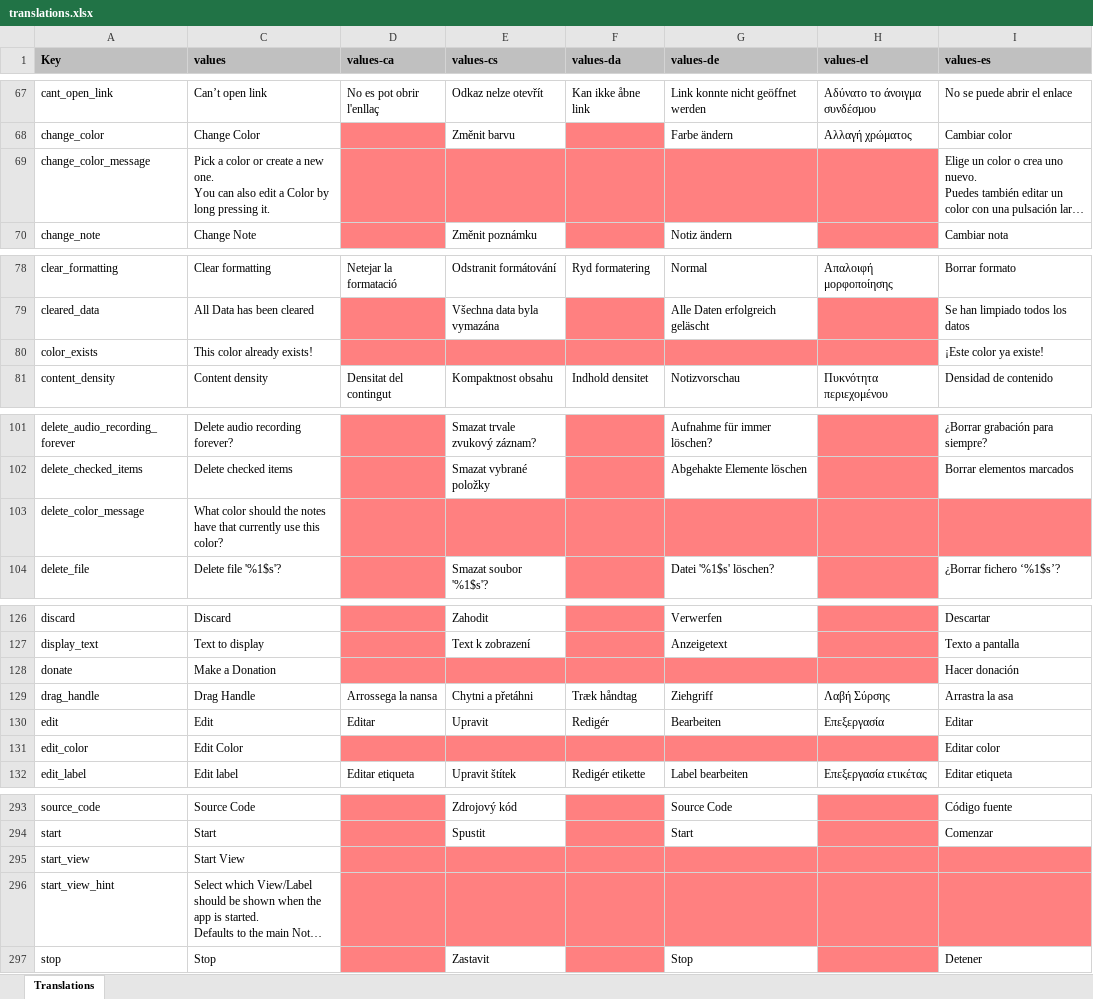
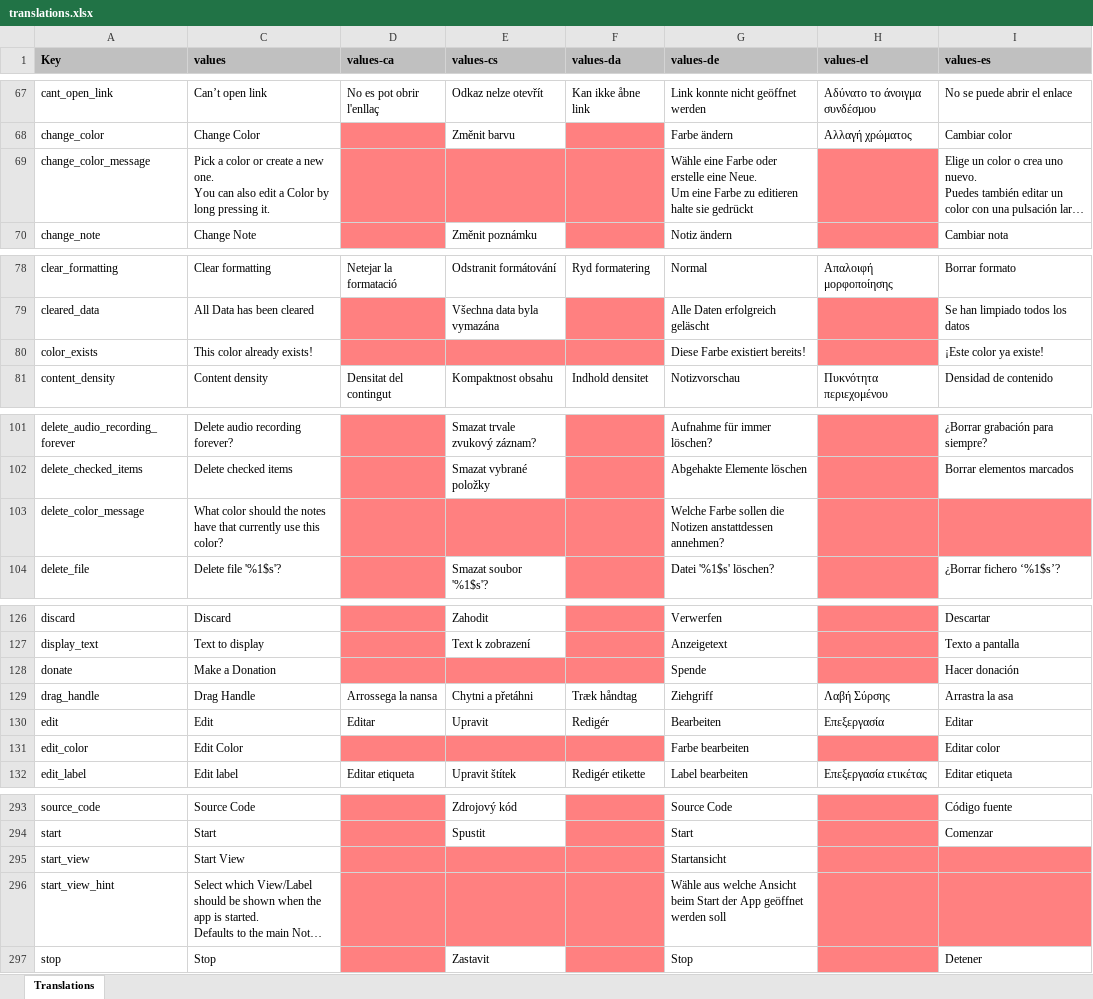
Before and after one commit to jseymoerti/NotallyX, an Excel workbook: app/translations.xlsx, sheet Translations, drawn as a sheet; only a part is shown, gaps mark what is left out; long unchanged cells end in …; values as stored, in another font and other column widths than the file's, no borders; charts and pictures not drawn; ↵ is a line break in a cell; the diff covers the shown part only; the diff names each change by its address in the sheet, - before the commit and + after, or states it on an @@ line.

```diff
--- a/app/translations.xlsx (sheet Translations)
+++ b/app/translations.xlsx (sheet Translations)
-G69 (values-de): (empty)
+G69 (values-de): Wähle eine Farbe oder erstelle eine Neue. ↵ Um eine Farbe zu editieren halte sie gedrückt
-G69 fill: #FF8080
+G69 fill: none
-G80 (values-de): (empty)
+G80 (values-de): Diese Farbe existiert bereits!
-G80 fill: #FF8080
+G80 fill: none
-G103 (values-de): (empty)
+G103 (values-de): Welche Farbe sollen die Notizen anstattdessen annehmen?
-G103 fill: #FF8080
+G103 fill: none
-G128 (values-de): (empty)
+G128 (values-de): Spende
-G128 fill: #FF8080
+G128 fill: none
-G131 (values-de): (empty)
+G131 (values-de): Farbe bearbeiten
-G131 fill: #FF8080
+G131 fill: none
-G295 (values-de): (empty)
+G295 (values-de): Startansicht
-G295:G296 fill: #FF8080
+G295:G296 fill: none
-G296 (values-de): (empty)
+G296 (values-de): Wähle aus welche Ansicht beim Start der App geöffnet werden soll
```
Also changed, not shown: 4 edited cells and cell formats elsewhere in this sheet, 1 other file.
